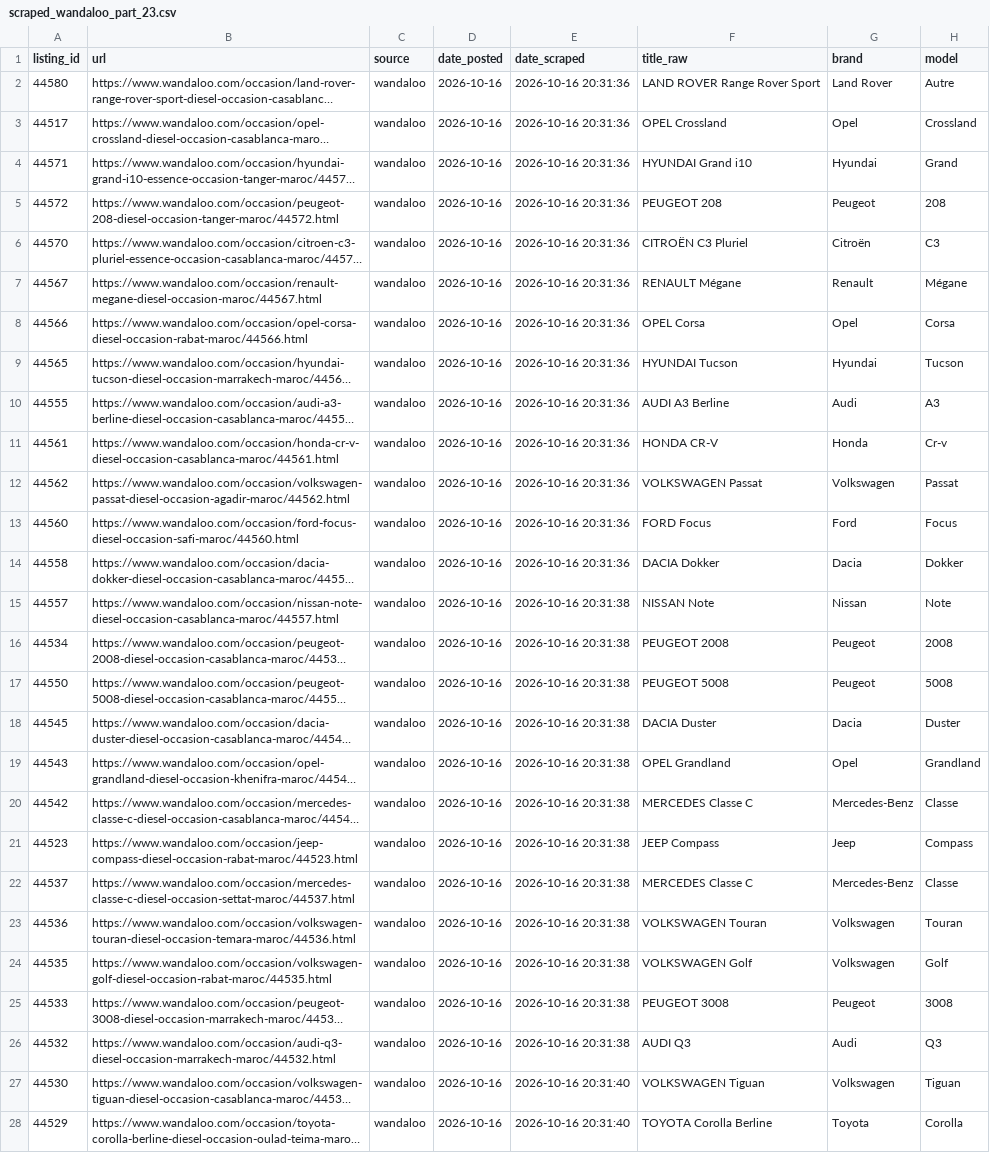
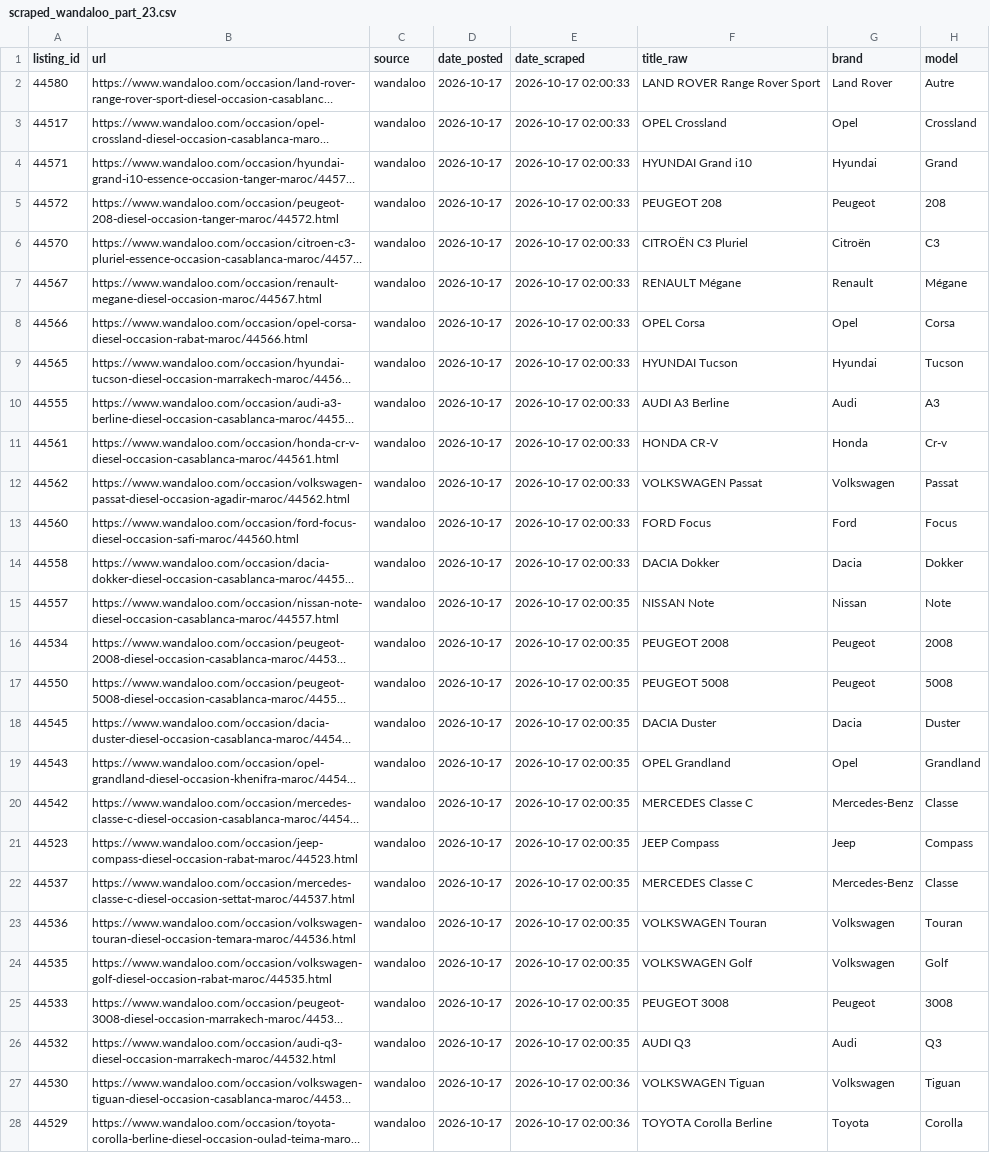
Before and after one commit to ayouboublouch/xgboost-car, a CSV file: data/raw/scraped_wandaloo_part_23.csv, drawn as a sheet; only a part is shown; long unchanged cells end in …; the diff covers the shown part only; the diff names each change by its address in the sheet, - before the commit and + after, or states it on an @@ line.

```diff
--- a/data/raw/scraped_wandaloo_part_23.csv
+++ b/data/raw/scraped_wandaloo_part_23.csv
-D2:D28 (date_posted): 2026-10-16
+D2:D28 (date_posted): 2026-10-17
-E2:E14 (date_scraped): 2026-10-16 20:31:36
+E2:E14 (date_scraped): 2026-10-17 02:00:33
-E15:E26 (date_scraped): 2026-10-16 20:31:38
+E15:E26 (date_scraped): 2026-10-17 02:00:35
-E27:E28 (date_scraped): 2026-10-16 20:31:40
+E27:E28 (date_scraped): 2026-10-17 02:00:36
```
Also changed, not shown: 128 edited cells elsewhere in this file, data/raw/scraped_moteur_part_121.csv, data/raw/scraped_moteur_part_181.csv, 15 other files.
